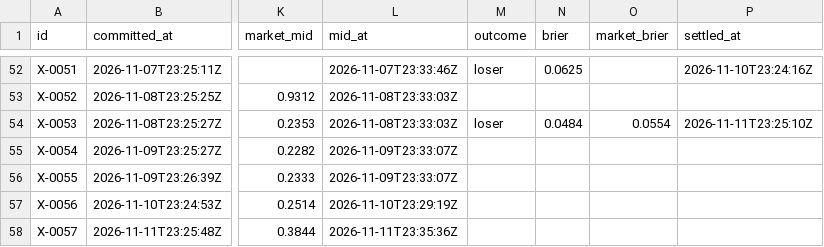
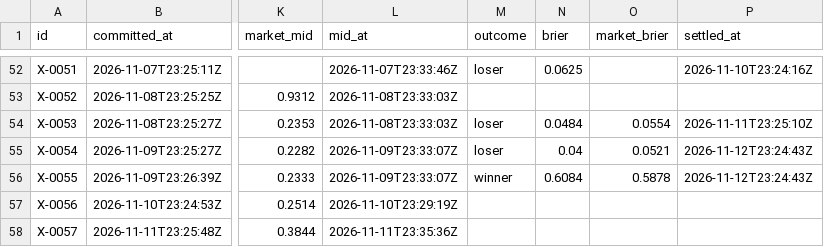
Before and after one commit to triton-xxix/proteus-lab, a CSV file: exchange/BOOK.csv, drawn as a sheet; only a part is shown, gaps mark what is left out; the diff covers the shown part only; the diff names each change by its address in the sheet, - before the commit and + after, or states it on an @@ line.

```diff
--- a/exchange/BOOK.csv
+++ b/exchange/BOOK.csv
-M55 (outcome): (empty)
+M55 (outcome): loser
-N55 (brier): (empty)
+N55 (brier): 0.04
-O55 (market_brier): (empty)
+O55 (market_brier): 0.0521
-P55:P56 (settled_at): (empty)
+P55:P56 (settled_at): 2026-11-12T23:24:43Z
-M56 (outcome): (empty)
+M56 (outcome): winner
-N56 (brier): (empty)
+N56 (brier): 0.6084
-O56 (market_brier): (empty)
+O56 (market_brier): 0.5878
```
Also changed, not shown: 1 added row elsewhere in this file, systems/EVENTS.csv, systems/SIGNALS.csv, 12 other files.
